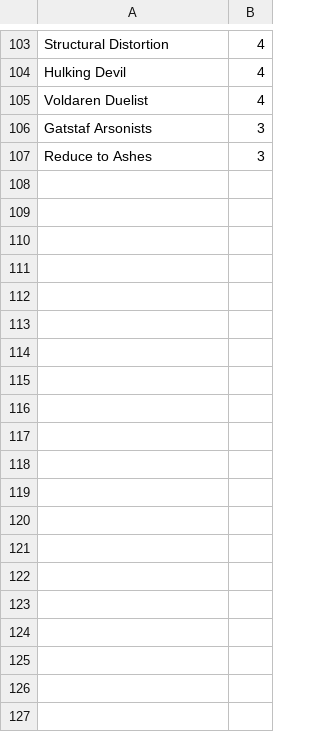
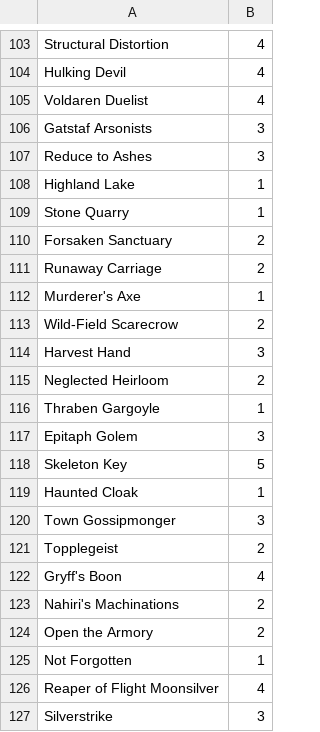
Before and after one commit to giphahne/mtg, a CSV file: master_cardlist.csv, drawn as a sheet; only a part is shown, gaps mark what is left out; the diff covers the shown part only.

Commit message:
adding SOI uncommons

```diff
--- a/master_cardlist.csv
+++ b/master_cardlist.csv
@@ -107 +107,21 @@ Gatstaf Arsonists,3
 Reduce to Ashes,3
+Highland Lake,1
+Stone Quarry,1
+Forsaken Sanctuary,2
+Runaway Carriage,2
+Murderer's Axe,1
+Wild-Field Scarecrow,2
+Harvest Hand,3
+Neglected Heirloom,2
+Thraben Gargoyle,1
+Epitaph Golem,3
+Skeleton Key,5
+Haunted Cloak,1
+Town Gossipmonger,3
+Topplegeist,2
+Gryff's Boon,4
+Nahiri's Machinations,2
+Open the Armory,2
+Not Forgotten,1
+Reaper of Flight Moonsilver,4
+Silverstrike,3
```
Also changed, not shown: 17 added rows elsewhere in this file.
